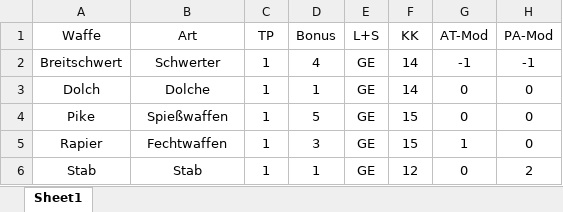
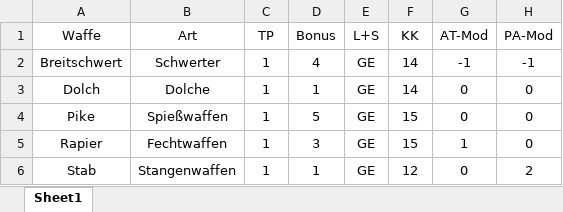
Before and after one commit to JanineEML/srh_proj_dsa, an Excel workbook: data/waffen.xlsx, sheet Sheet1, drawn as a sheet; values as stored, in another font and other column widths than the file's, no borders; the diff names each change by its address in the sheet, - before the commit and + after, or states it on an @@ line.

```diff
--- a/data/waffen.xlsx (sheet Sheet1)
+++ b/data/waffen.xlsx (sheet Sheet1)
-B6 (Art): Stab
+B6 (Art): Stangenwaffen
```
Also changed, not shown: data/kampftechnik.xlsx, 1 other file.
